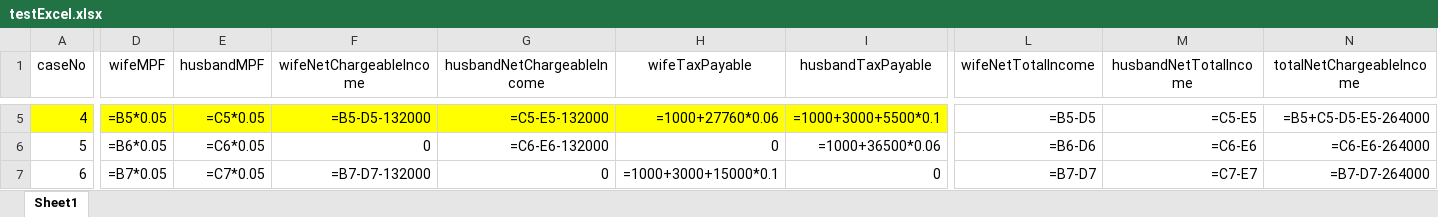
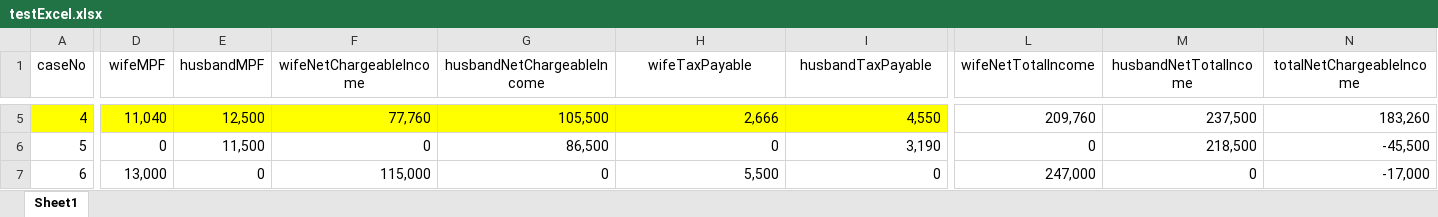
Before and after one commit to kingchan818/302cde_pair, an Excel workbook: testExcel.xlsx, sheet Sheet1, drawn as a sheet; only a part is shown, gaps mark what is left out; values as stored, in another font and other column widths than the file's, no borders; formulas without a stored value are shown as written; the diff covers the shown part only; the diff names each change by its address in the sheet, - before the commit and + after, or states it on an @@ line.

```diff
--- a/testExcel.xlsx (sheet Sheet1)
+++ b/testExcel.xlsx (sheet Sheet1)
-D5 (wifeMPF): =B5*0.05
+D5 (wifeMPF): 11,040
-E5 (husbandMPF): =C5*0.05
+E5 (husbandMPF): 12,500
-F5 (wifeNetChargeableIncome): =B5-D5-132000
+F5 (wifeNetChargeableIncome): 77,760
-G5 (husbandNetChargeableIncome): =C5-E5-132000
+G5 (husbandNetChargeableIncome): 105,500
-H5 (wifeTaxPayable): =1000+27760*0.06
+H5 (wifeTaxPayable): 2,666
-I5 (husbandTaxPayable): =1000+3000+5500*0.1
+I5 (husbandTaxPayable): 4,550
-L5 (wifeNetTotalIncome): =B5-D5
+L5 (wifeNetTotalIncome): 209,760
-M5 (husbandNetTotalIncome): =C5-E5
+M5 (husbandNetTotalIncome): 237,500
-N5 (totalNetChargeableIncome): =B5+C5-D5-E5-264000
+N5 (totalNetChargeableIncome): 183,260
-D6 (wifeMPF): =B6*0.05
+D6 (wifeMPF): 0
-E6 (husbandMPF): =C6*0.05
+E6 (husbandMPF): 11,500
-G6 (husbandNetChargeableIncome): =C6-E6-132000
+G6 (husbandNetChargeableIncome): 86,500
-I6 (husbandTaxPayable): =1000+36500*0.06
+I6 (husbandTaxPayable): 3,190
-L6 (wifeNetTotalIncome): =B6-D6
+L6 (wifeNetTotalIncome): 0
-M6 (husbandNetTotalIncome): =C6-E6
+M6 (husbandNetTotalIncome): 218,500
-N6 (totalNetChargeableIncome): =C6-E6-264000
+N6 (totalNetChargeableIncome): -45,500
-D7 (wifeMPF): =B7*0.05
+D7 (wifeMPF): 13,000
-E7 (husbandMPF): =C7*0.05
+E7 (husbandMPF): 0
-F7 (wifeNetChargeableIncome): =B7-D7-132000
+F7 (wifeNetChargeableIncome): 115,000
-H7 (wifeTaxPayable): =1000+3000+15000*0.1
+H7 (wifeTaxPayable): 5,500
-L7 (wifeNetTotalIncome): =B7-D7
+L7 (wifeNetTotalIncome): 247,000
-M7 (husbandNetTotalIncome): =C7-E7
+M7 (husbandNetTotalIncome): 0
-N7 (totalNetChargeableIncome): =B7-D7-264000
+N7 (totalNetChargeableIncome): -17,000
```
Also changed, not shown: 58 edited cells elsewhere in this sheet.
